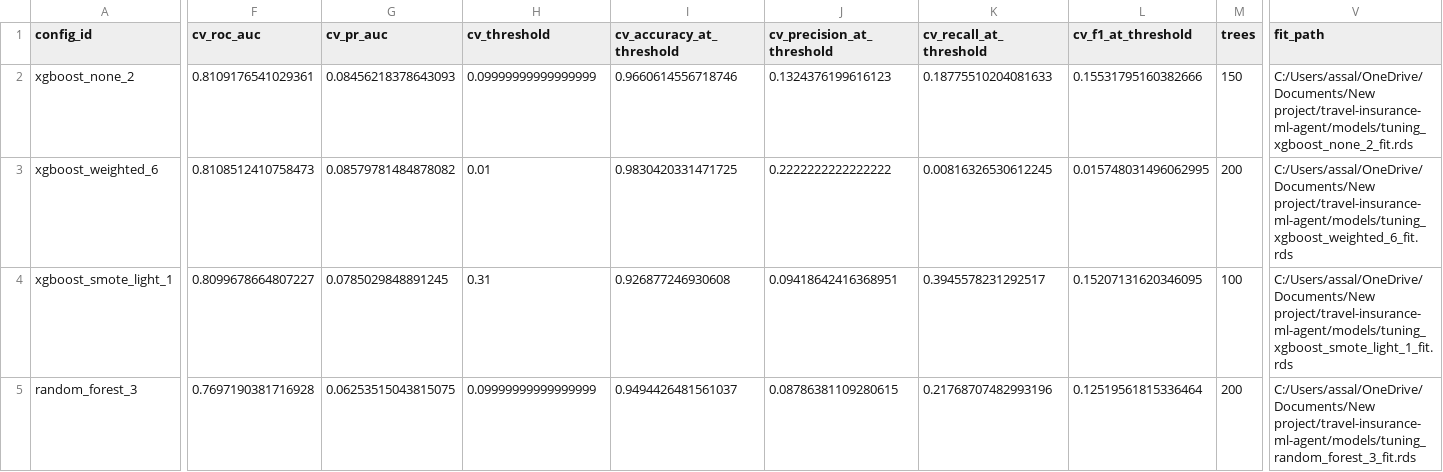
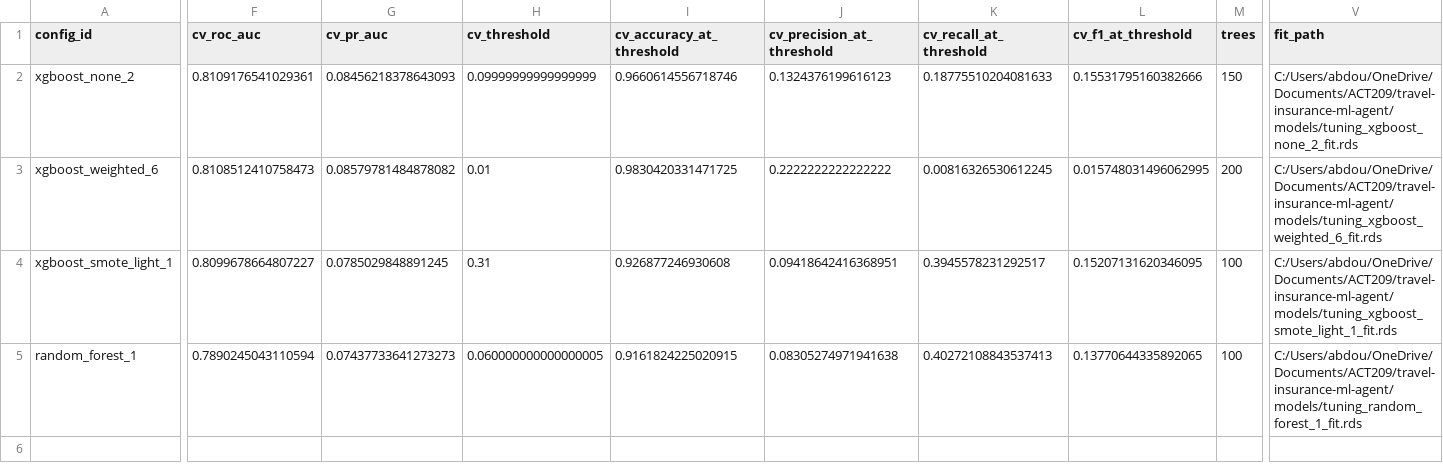
Before and after one commit to hamzaassal/ACT209, a CSV file: travel-insurance-ml-agent/reports/best_tuned_models.csv, drawn as a sheet; only a part is shown, gaps mark what is left out; the diff covers the shown part only; the diff names each change by its address in the sheet, - before the commit and + after, or states it on an @@ line.

```diff
--- a/travel-insurance-ml-agent/reports/best_tuned_models.csv
+++ b/travel-insurance-ml-agent/reports/best_tuned_models.csv
-V2 (fit_path): C:/Users/assal/OneDrive/Documents/New project/travel-insurance-ml-agent/models/tuning_xgboost_none_2_fit.rds
+V2 (fit_path): C:/Users/abdou/OneDrive/Documents/ACT209/travel-insurance-ml-agent/models/tuning_xgboost_none_2_fit.rds
-V3 (fit_path): C:/Users/assal/OneDrive/Documents/New project/travel-insurance-ml-agent/models/tuning_xgboost_weighted_6_fit.rds
+V3 (fit_path): C:/Users/abdou/OneDrive/Documents/ACT209/travel-insurance-ml-agent/models/tuning_xgboost_weighted_6_fit.rds
-V4 (fit_path): C:/Users/assal/OneDrive/Documents/New project/travel-insurance-ml-agent/models/tuning_xgboost_smote_light_1_fit.rds
+V4 (fit_path): C:/Users/abdou/OneDrive/Documents/ACT209/travel-insurance-ml-agent/models/tuning_xgboost_smote_light_1_fit.rds
-A5 (config_id): random_forest_3
+A5 (config_id): random_forest_1
-F5 (cv_roc_auc): 0.7697190381716928
+F5 (cv_roc_auc): 0.7890245043110594
-G5 (cv_pr_auc): 0.06253515043815075
+G5 (cv_pr_auc): 0.07437733641273273
-H5 (cv_threshold): 0.09999999999999999
+H5 (cv_threshold): 0.060000000000000005
-I5 (cv_accuracy_at_threshold): 0.9494426481561037
+I5 (cv_accuracy_at_threshold): 0.9161824225020915
-J5 (cv_precision_at_threshold): 0.08786381109280615
+J5 (cv_precision_at_threshold): 0.08305274971941638
-K5 (cv_recall_at_threshold): 0.21768707482993196
+K5 (cv_recall_at_threshold): 0.40272108843537413
-L5 (cv_f1_at_threshold): 0.12519561815336464
+L5 (cv_f1_at_threshold): 0.13770644335892065
-M5 (trees): 200
+M5 (trees): 100
-V5 (fit_path): C:/Users/assal/OneDrive/Documents/New project/travel-insurance-ml-agent/models/tuning_random_forest_3_fit.rds
+V5 (fit_path): C:/Users/abdou/OneDrive/Documents/ACT209/travel-insurance-ml-agent/models/tuning_random_forest_1_fit.rds
```
Also changed, not shown: 2 edited cells elsewhere in this file, travel-insurance-ml-agent/reports/bootstrap_results.csv, travel-insurance-ml-agent/reports/classification_metrics_by_model.csv, 26 other files.
